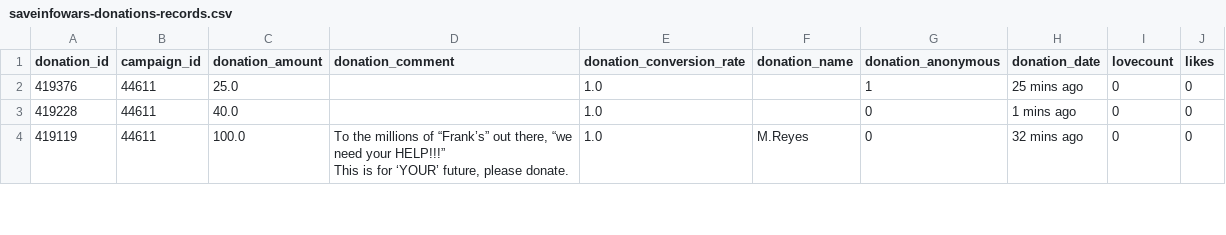
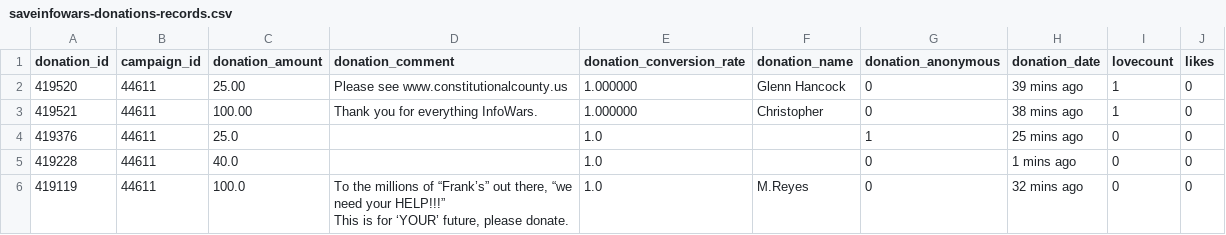
Before and after one commit to Egarok/SaveInfoWarsScraper, a CSV file: data/saveinfowars-donations-records.csv, drawn as a sheet; only a part is shown.

Commit message:
Latest data: Fri Dec 24 17:44:32 UTC 2021

```diff
--- a/data/saveinfowars-donations-records.csv
+++ b/data/saveinfowars-donations-records.csv
@@ -1,2 +1,4 @@
 donation_id,campaign_id,donation_amount,donation_comment,donation_conversion_rate,donation_name,donation_anonymous,donation_date,lovecount,likes
+419520,44611,25.00,Please see www.constitutionalcounty.us,1.000000,Glenn Hancock,0,39 mins ago,1,0
+419521,44611,100.00,Thank you for everything InfoWars.,1.000000,Christopher,0,38 mins ago,1,0
 419376,44611,25.0,,1.0,,1,25 mins ago,0,0
```
